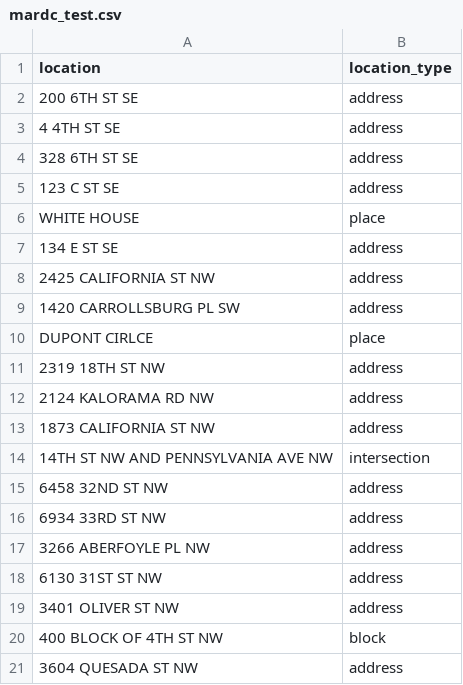
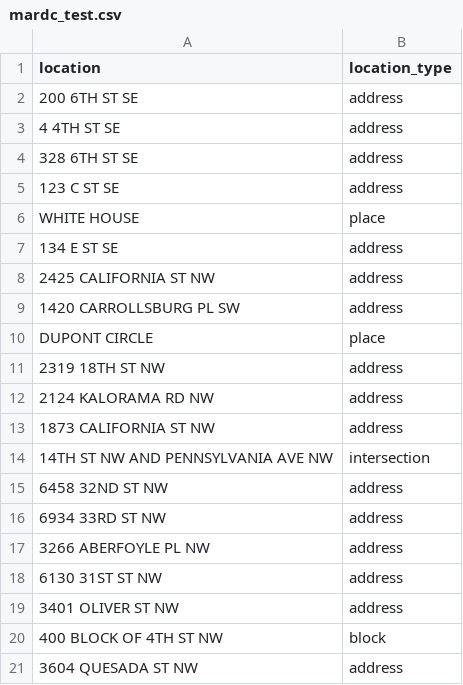
Before and after one commit to emanuelfeld/mardc, a CSV file: assets/mardc_test.csv, drawn as a sheet; the diff names each change by its address in the sheet, - before the commit and + after, or states it on an @@ line.

Commit message:
remove space in test csv, correct misspelling

```diff
--- a/assets/mardc_test.csv
+++ b/assets/mardc_test.csv
-A10 (location): DUPONT CIRLCE
+A10 (location): DUPONT CIRCLE
```
